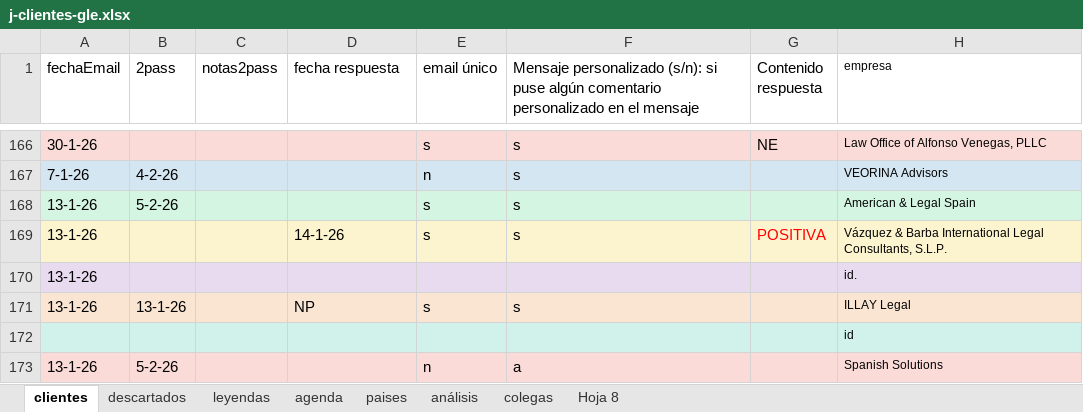
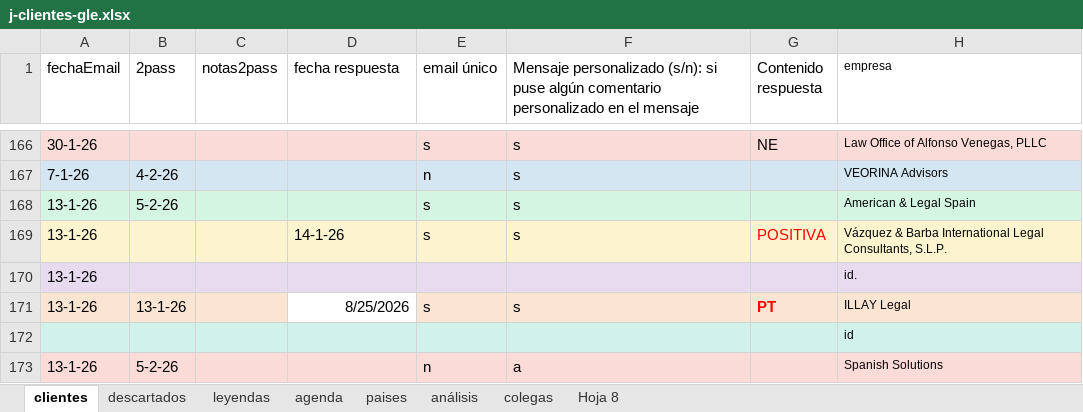
Before and after one commit to Rocio-bot/jurada, an Excel workbook: j-busqueda clientes/j-clientes-gle.xlsx, sheet clientes, drawn as a sheet; only a part is shown, gaps mark what is left out; values as stored, in another font and other column widths than the file's, no borders; the diff names each change by its address in the sheet, - before the commit and + after, or states it on an @@ line.

```diff
--- a/j-busqueda clientes/j-clientes-gle.xlsx (sheet clientes)
+++ b/j-busqueda clientes/j-clientes-gle.xlsx (sheet clientes)
-D171 (fecha respuesta): NP
+D171 (fecha respuesta): 8/25/2026
@@ D171 fill: #FAE5D3 → none, alignment: left → right @@
-G171 (Contenido respuesta): (empty)
+G171 (Contenido respuesta): PT
```
